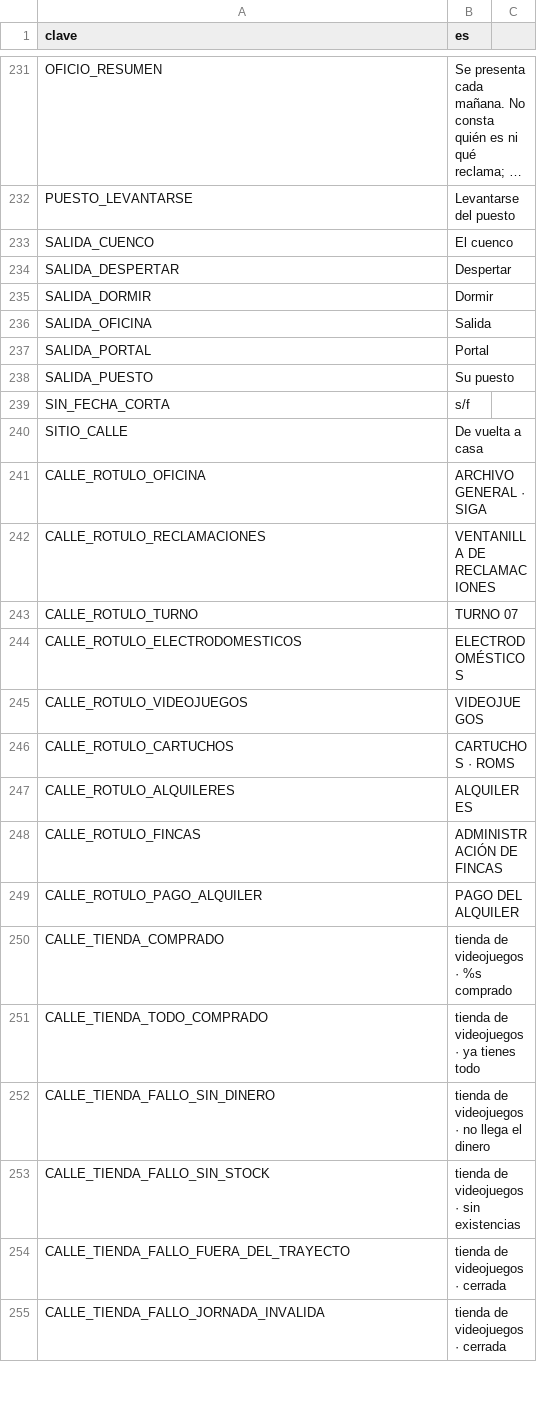
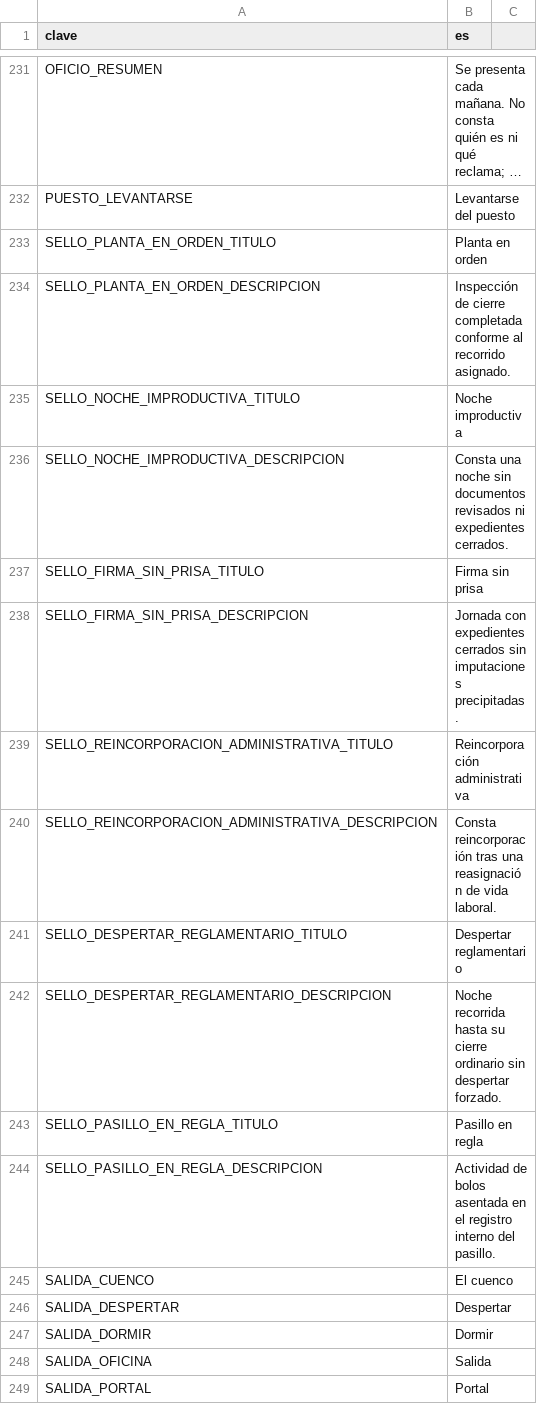
Before and after one commit to EspacioKoop/expediente-legado, a CSV file: godot/datos/textos.csv, drawn as a sheet; only a part is shown, gaps mark what is left out; the shorter side is filled out with more unchanged rows; long unchanged cells end in …; the diff names each change by its address in the sheet, - before the commit and + after, or states it on an @@ line.

Commit message:
feat(sellos): añadir textos diegéticos del catálogo (#148)

```diff
--- a/godot/datos/textos.csv
+++ b/godot/datos/textos.csv
+row 233: SELLO_PLANTA_EN_ORDEN_TITULO | Planta en orden
+row 234: SELLO_PLANTA_EN_ORDEN_DESCRIPCION | Inspección de cierre completada conforme al recorrido asignado.
+row 235: SELLO_NOCHE_IMPRODUCTIVA_TITULO | Noche improductiva
+row 236: SELLO_NOCHE_IMPRODUCTIVA_DESCRIPCION | Consta una noche sin documentos revisados ni expedientes cerrados.
+row 237: SELLO_FIRMA_SIN_PRISA_TITULO | Firma sin prisa
+row 238: SELLO_FIRMA_SIN_PRISA_DESCRIPCION | Jornada con expedientes cerrados sin imputaciones precipitadas.
+row 239: SELLO_REINCORPORACION_ADMINISTRATIVA_TITULO | Reincorporación administrativa
+row 240: SELLO_REINCORPORACION_ADMINISTRATIVA_DESCRIPCION | Consta reincorporación tras una reasignación de vida laboral.
+row 241: SELLO_DESPERTAR_REGLAMENTARIO_TITULO | Despertar reglamentario
+row 242: SELLO_DESPERTAR_REGLAMENTARIO_DESCRIPCION | Noche recorrida hasta su cierre ordinario sin despertar forzado.
+row 243: SELLO_PASILLO_EN_REGLA_TITULO | Pasillo en regla
+row 244: SELLO_PASILLO_EN_REGLA_DESCRIPCION | Actividad de bolos asentada en el registro interno del pasillo.
```
